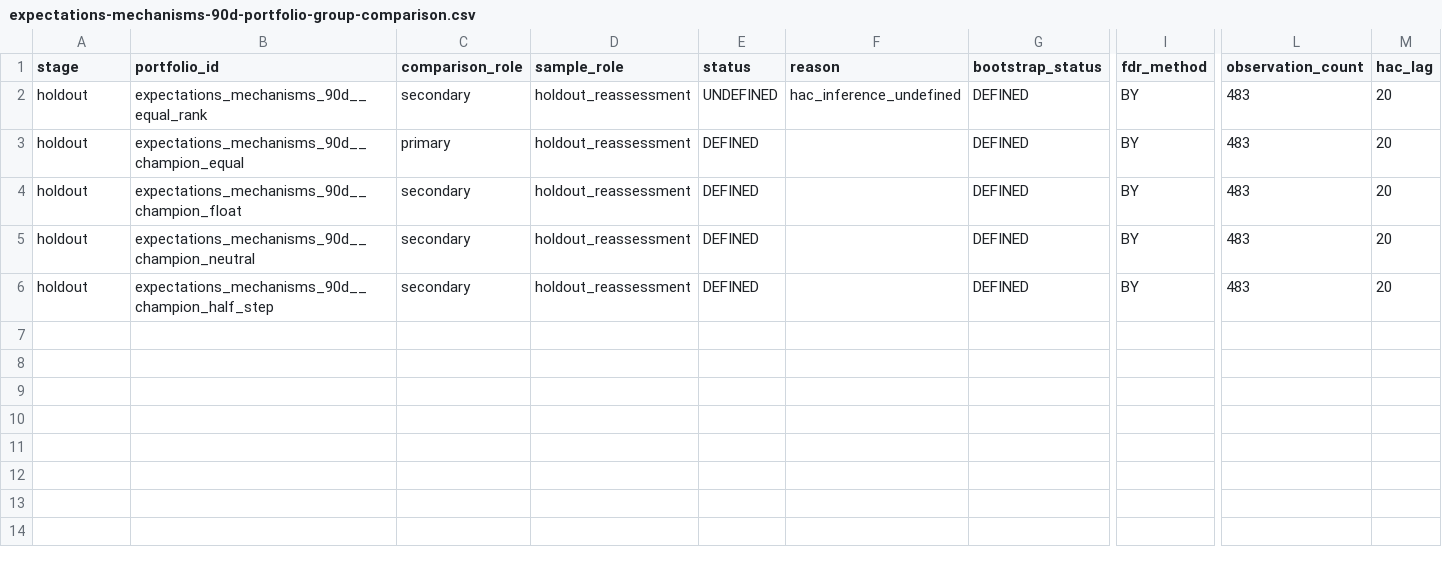
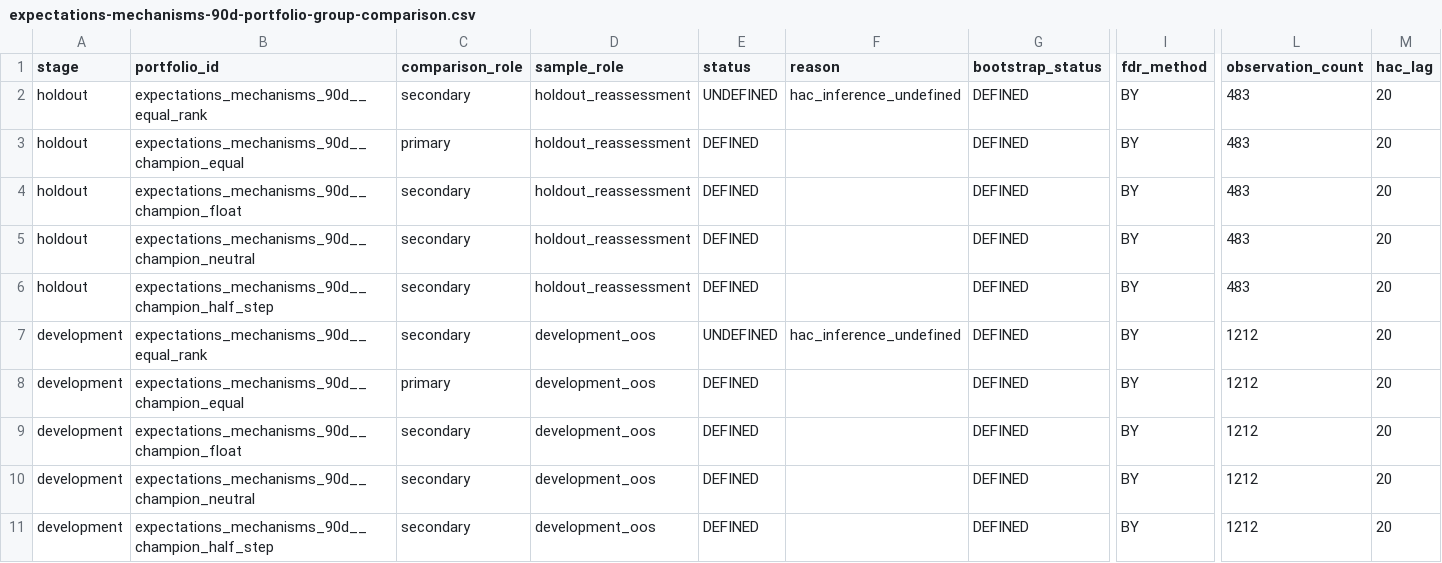
Before and after one commit to Sagiri317/quant-research-platform, a CSV file: reports/assets/a-share-full-20261021/expectations-mechanisms-90d-portfolio-group-comparison.csv, drawn as a sheet; only a part is shown, gaps mark what is left out; rows hold the shown columns only; the diff names each change by its address in the sheet, - before the commit and + after, or states it on an @@ line.

```diff
--- a/reports/assets/a-share-full-20261021/expectations-mechanisms-90d-portfolio-group-comparison.csv
+++ b/reports/assets/a-share-full-20261021/expectations-mechanisms-90d-portfolio-group-comparison.csv
+row 7: development | expectations_mechanisms_90d__equal_rank | secondary | development_oos | UNDEFINED | hac_inference_undefined | DEFINED | BY | 1212 | 20
+row 8: development | expectations_mechanisms_90d__champion_equal | primary | development_oos | DEFINED |  | DEFINED | BY | 1212 | 20
+row 9: development | expectations_mechanisms_90d__champion_float | secondary | development_oos | DEFINED |  | DEFINED | BY | 1212 | 20
+row 10: development | expectations_mechanisms_90d__champion_neutral | secondary | development_oos | DEFINED |  | DEFINED | BY | 1212 | 20
+row 11: development | expectations_mechanisms_90d__champion_half_step | secondary | development_oos | DEFINED |  | DEFINED | BY | 1212 | 20
```
Also changed, not shown: reports/assets/a-share-full-20261021/all-case-status.csv, reports/assets/a-share-full-20261021/all-results-file-index.csv, 6 other files.
